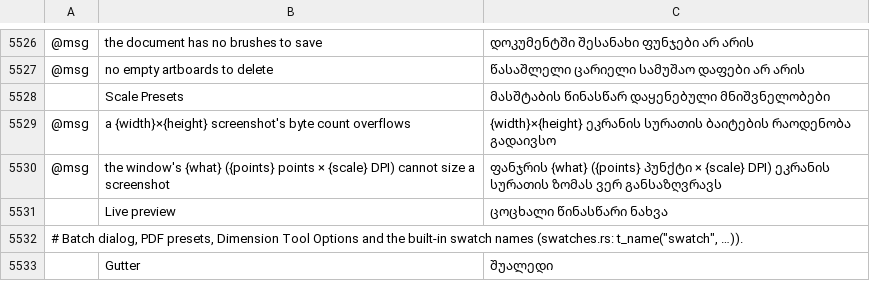
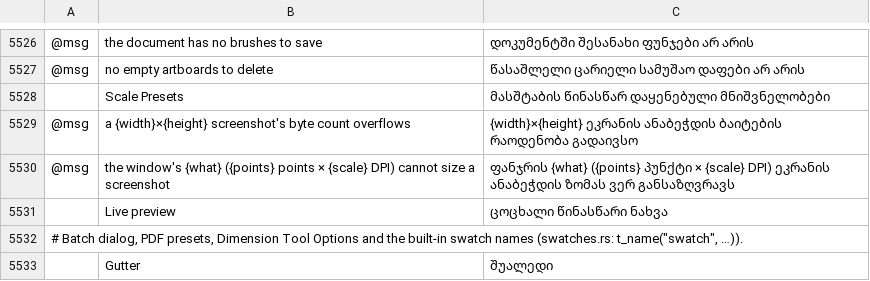
Before and after one commit to devius/vectorcraft, a TSV file: crates/ui-egui/src/i18n/ka.tsv, drawn as a sheet; only a part is shown, gaps mark what is left out; the diff names each change by its address in the sheet, - before the commit and + after, or states it on an @@ line.

```diff
--- a/crates/ui-egui/src/i18n/ka.tsv
+++ b/crates/ui-egui/src/i18n/ka.tsv
-C5529: {width}×{height} ეკრანის სურათის ბაიტების რაოდენობა…
+C5529: {width}×{height} ეკრანის ანაბეჭდის ბაიტების რაოდენობა…
-C5530: …DPI) ეკრანის სურათის ზომას ვერ…
+C5530: …DPI) ეკრანის ანაბეჭდის ზომას ვერ…
```
